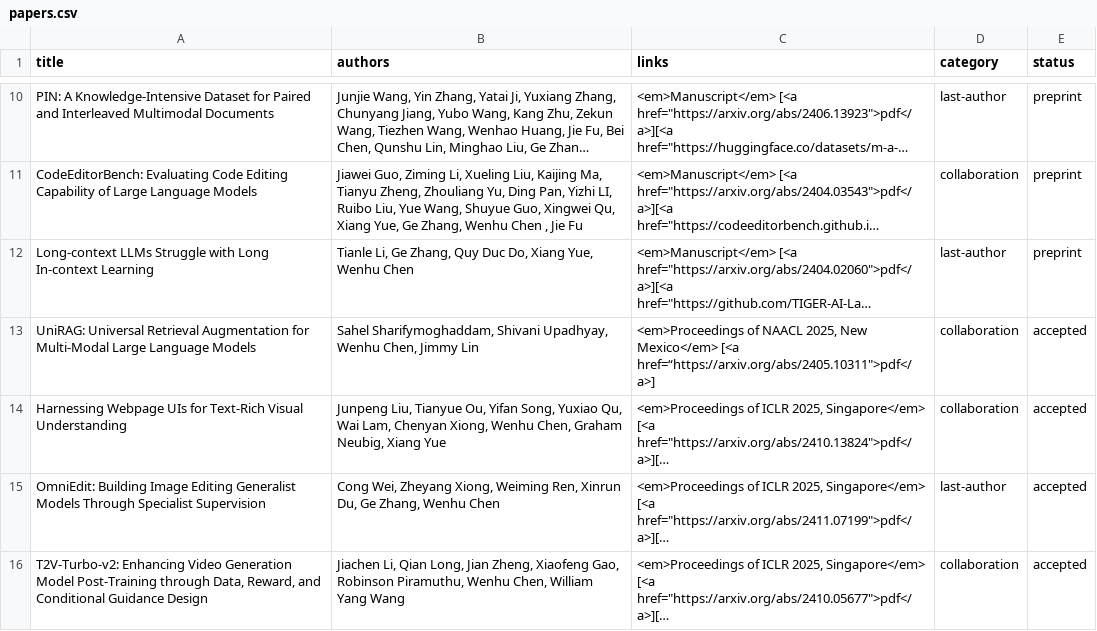
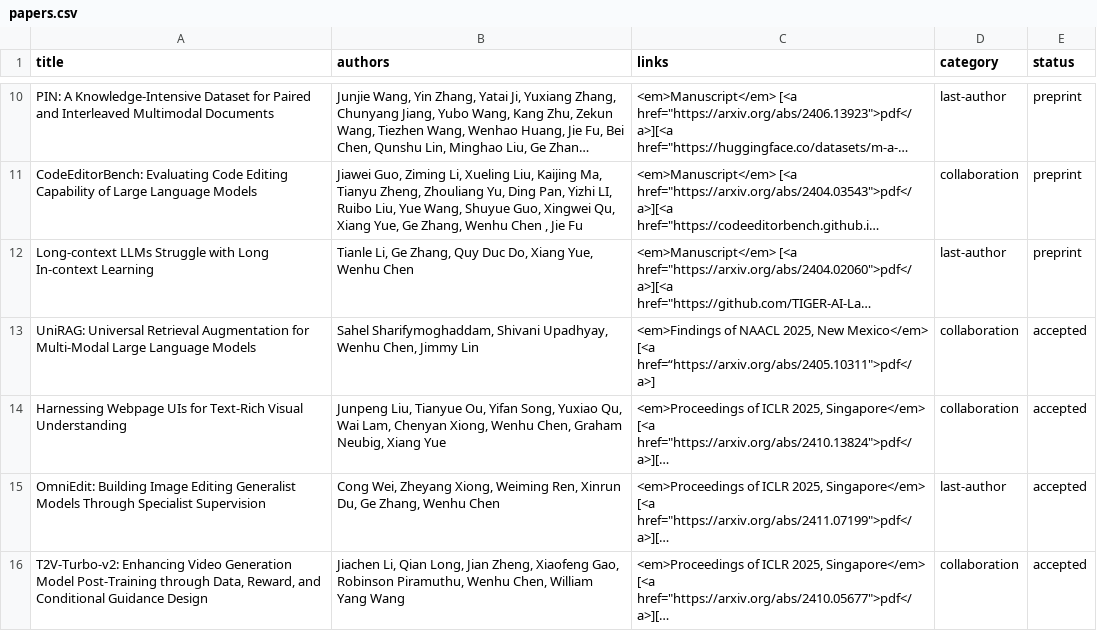
Before and after one commit to wenhuchen/wenhuchen.github.io, a CSV file: papers.csv, drawn as a sheet; only a part is shown, gaps mark what is left out; long unchanged cells end in …; the diff names each change by its address in the sheet, - before the commit and + after, or states it on an @@ line.

Commit message:
Update papers.csv

```diff
--- a/papers.csv
+++ b/papers.csv
-C13 (links): <em>Proceedings of NAACL…
+C13 (links): <em>Findings of NAACL…
```
